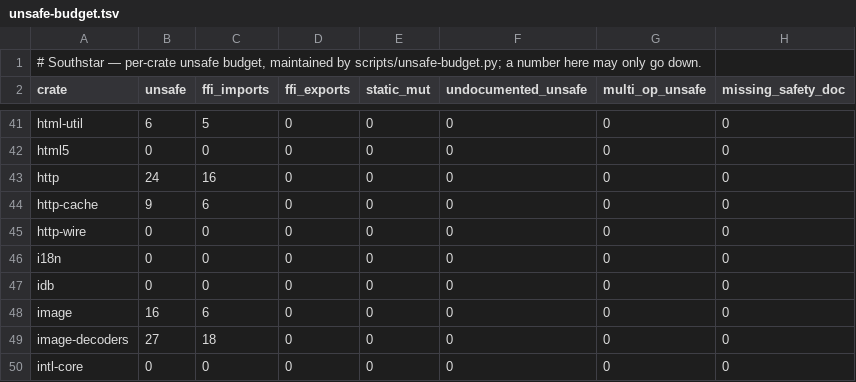
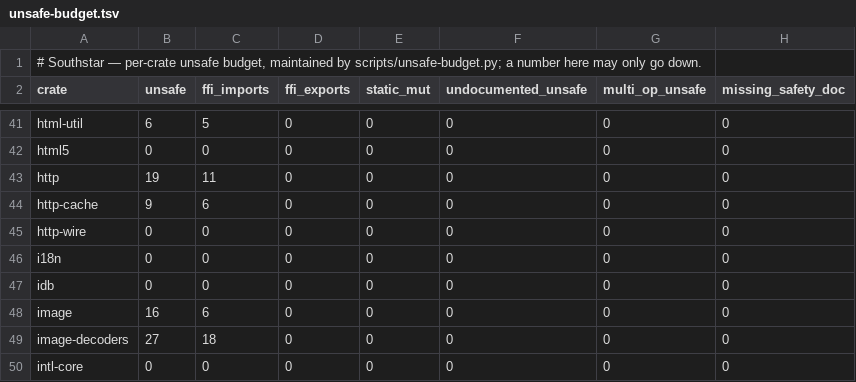
Before and after one commit to nordstjernen-web/southstar-browser, a TSV file: rust/unsafe-budget.tsv, drawn as a sheet; only a part is shown, gaps mark what is left out.

```diff
--- a/rust/unsafe-budget.tsv
+++ b/rust/unsafe-budget.tsv
@@ -42,3 +42,3 @@ html-util	6	5	0	0	0	0	0
 html5	0	0	0	0	0	0	0
-http	24	16	0	0	0	0	0
+http	19	11	0	0	0	0	0
 http-cache	9	6	0	0	0	0	0
```
Also changed, not shown: 11 other files.
